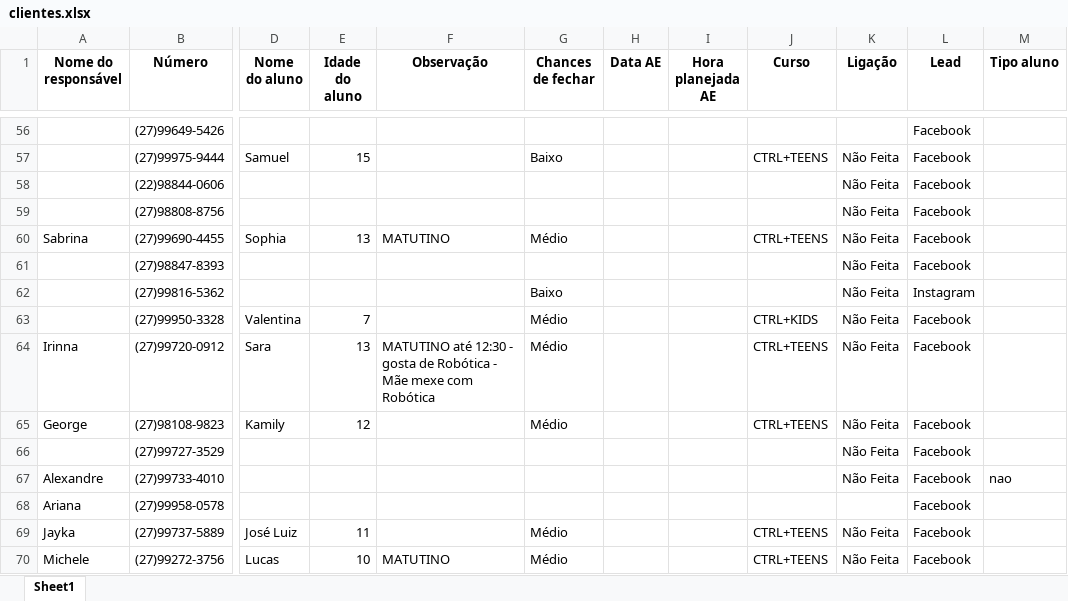
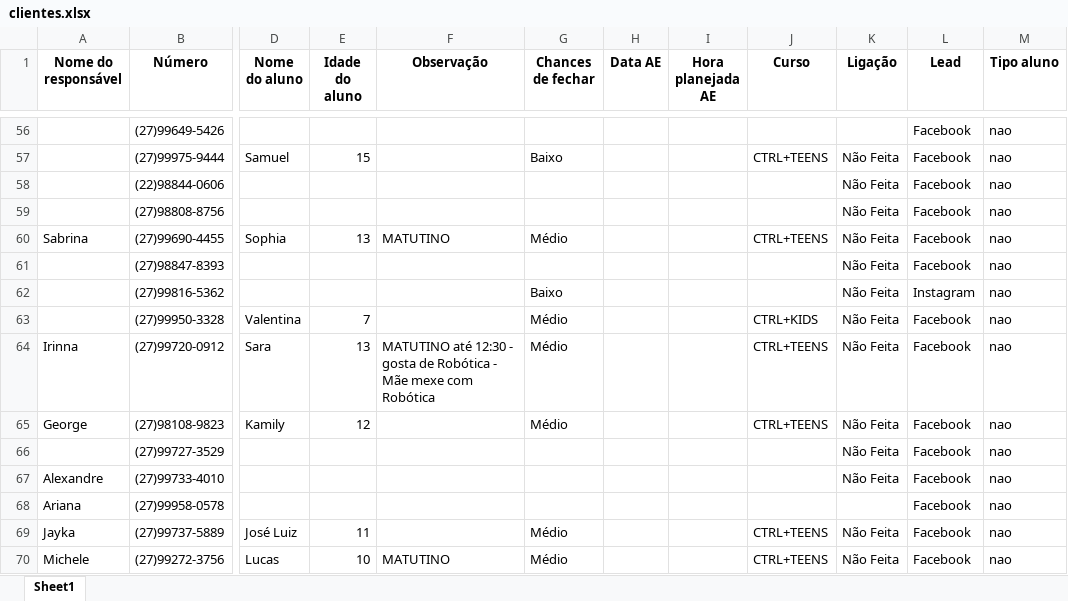
Before and after one commit to Brendon2203/CRM---SIMPLE, an Excel workbook: clientes.xlsx, sheet Sheet1, drawn as a sheet; only a part is shown, gaps mark what is left out; values as stored, in another font and other column widths than the file's, no borders; the diff covers the shown part only; the diff names each change by its address in the sheet, - before the commit and + after, or states it on an @@ line.

```diff
--- a/clientes.xlsx (sheet Sheet1)
+++ b/clientes.xlsx (sheet Sheet1)
-M56:M66 (Tipo aluno): (empty)
+M56:M66 (Tipo aluno): nao
-M68:M70 (Tipo aluno): (empty)
+M68:M70 (Tipo aluno): nao
```
Also changed, not shown: 70 edited cells elsewhere in this sheet, usuarios.xlsx, 4 other files.
